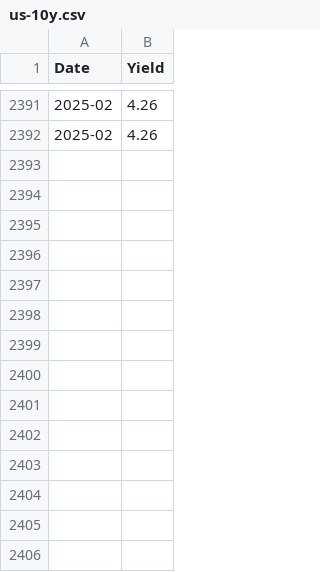
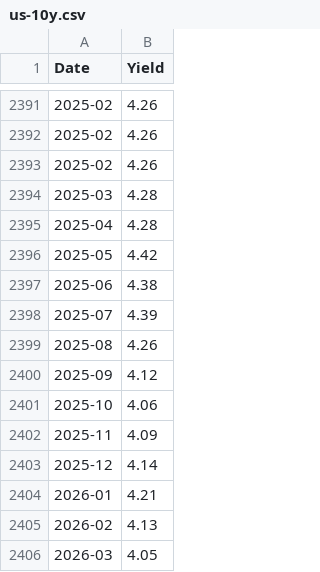
Before and after one commit to datasets/bond-yields-gov-long-term, a CSV file: data/us-10y.csv, drawn as a sheet; only a part is shown, gaps mark what is left out; the diff names each change by its address in the sheet, - before the commit and + after, or states it on an @@ line.

Commit message:
fix: remove hardcoded FRED dates and refresh monthly yields

```diff
--- a/data/us-10y.csv
+++ b/data/us-10y.csv
+row 2393: 2025-02 | 4.26
+row 2394: 2025-03 | 4.28
+row 2395: 2025-04 | 4.28
+row 2396: 2025-05 | 4.42
+row 2397: 2025-06 | 4.38
+row 2398: 2025-07 | 4.39
+row 2399: 2025-08 | 4.26
+row 2400: 2025-09 | 4.12
+row 2401: 2025-10 | 4.06
+row 2402: 2025-11 | 4.09
+row 2403: 2025-12 | 4.14
+row 2404: 2026-01 | 4.21
+row 2405: 2026-02 | 4.13
+row 2406: 2026-03 | 4.05
```
Also changed, not shown: 2 other files.
